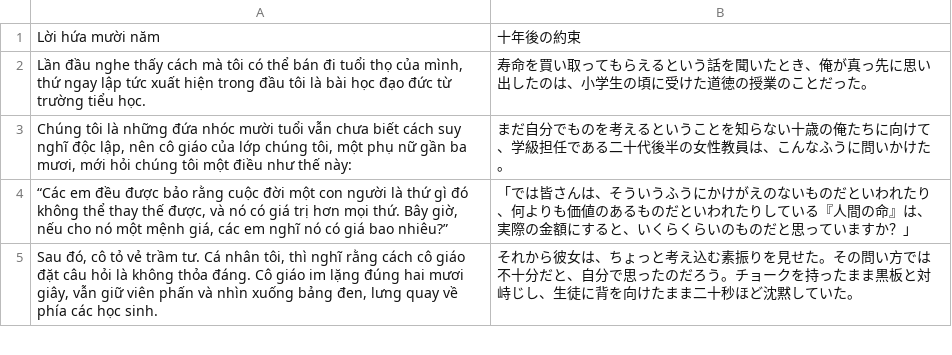
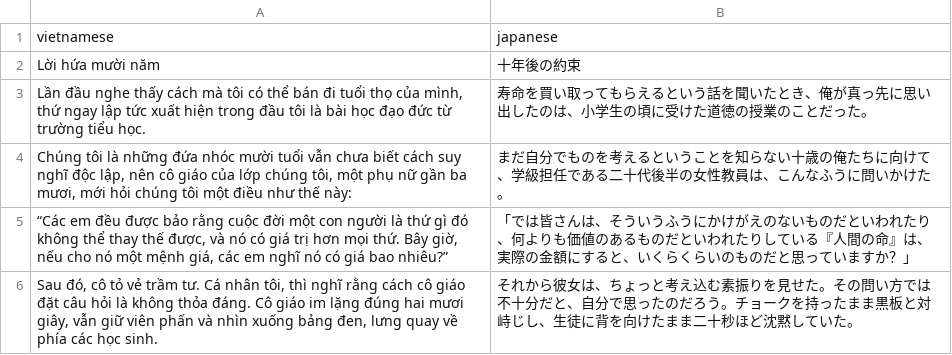
Before and after one commit to phong20/train-ai, a CSV file: dataset.csv, drawn as a sheet; only a part is shown.

Commit message:
Update dataset.csv

```diff
--- a/dataset.csv
+++ b/dataset.csv
@@ -1 +1,2 @@
+vietnamese, japanese
 Lời hứa mười năm,十年後の約束
```
